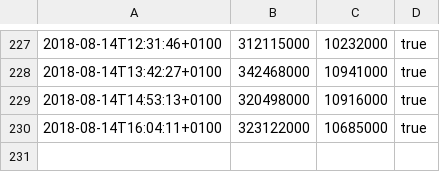
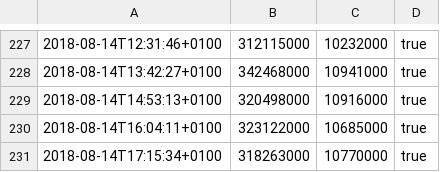
Before and after one commit to majoranabot/MajoranaAlgebrasTest, a CSV file: rep_L32_1.csv, drawn as a sheet; only a part is shown, gaps mark what is left out; the diff names each change by its address in the sheet, - before the commit and + after, or states it on an @@ line.

```diff
--- a/rep_L32_1.csv
+++ b/rep_L32_1.csv
+row 231: 2018-08-14T17:15:34+0100 | 318263000 | 10770000 | true
```
Also changed, not shown: 1 other file.
